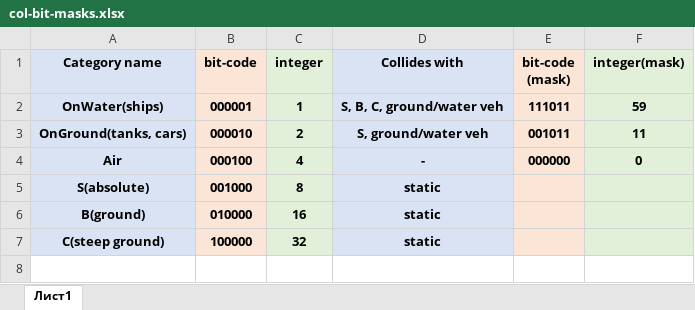
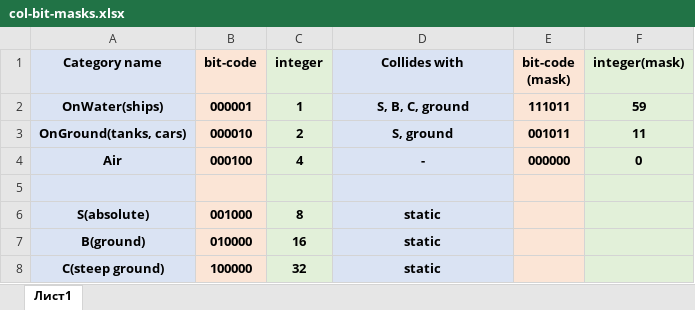
Before and after one commit to BRO-Fedka/IslesAssault, an Excel workbook: server/col-bit-masks.xlsx, sheet Лист1, drawn as a sheet; values as stored, in another font and other column widths than the file's, no borders; the diff names each change by its address in the sheet, - before the commit and + after, or states it on an @@ line.

```diff
--- a/server/col-bit-masks.xlsx (sheet Лист1)
+++ b/server/col-bit-masks.xlsx (sheet Лист1)
-D2 (Collides with): S, B, C, ground/water veh
+D2 (Collides with): S, B, C, ground
-D3 (Collides with): S, ground/water veh
+D3 (Collides with): S, ground
+row 5: (empty)
```
Also changed, not shown: 51 other files.
